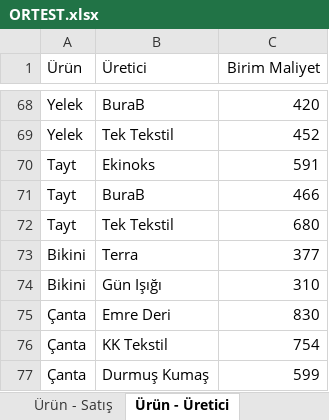
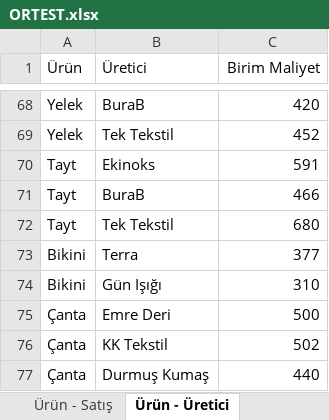
Before and after one commit to company5555/OR-Tools, an Excel workbook: ORTEST.xlsx, sheet Ürün - Üretici, drawn as a sheet; only a part is shown, gaps mark what is left out; values as stored, in another font and other column widths than the file's, no borders; the diff names each change by its address in the sheet, - before the commit and + after, or states it on an @@ line.

```diff
--- a/ORTEST.xlsx (sheet Ürün - Üretici)
+++ b/ORTEST.xlsx (sheet Ürün - Üretici)
-C75 (Birim Maliyet): 830
+C75 (Birim Maliyet): 500
-C76 (Birim Maliyet): 754
+C76 (Birim Maliyet): 502
-C77 (Birim Maliyet): 599
+C77 (Birim Maliyet): 440
```
Also changed, not shown: sheet Üretici - Kapasite, sheet Ürün - Satış, 2 other files.
